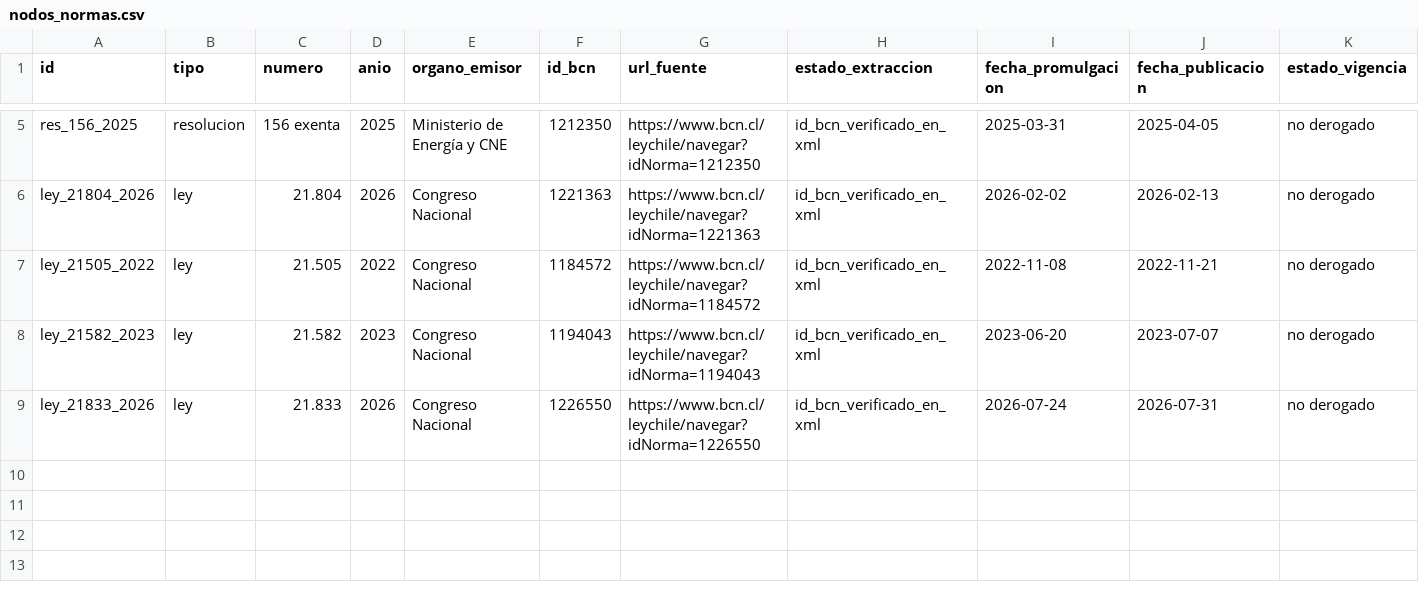
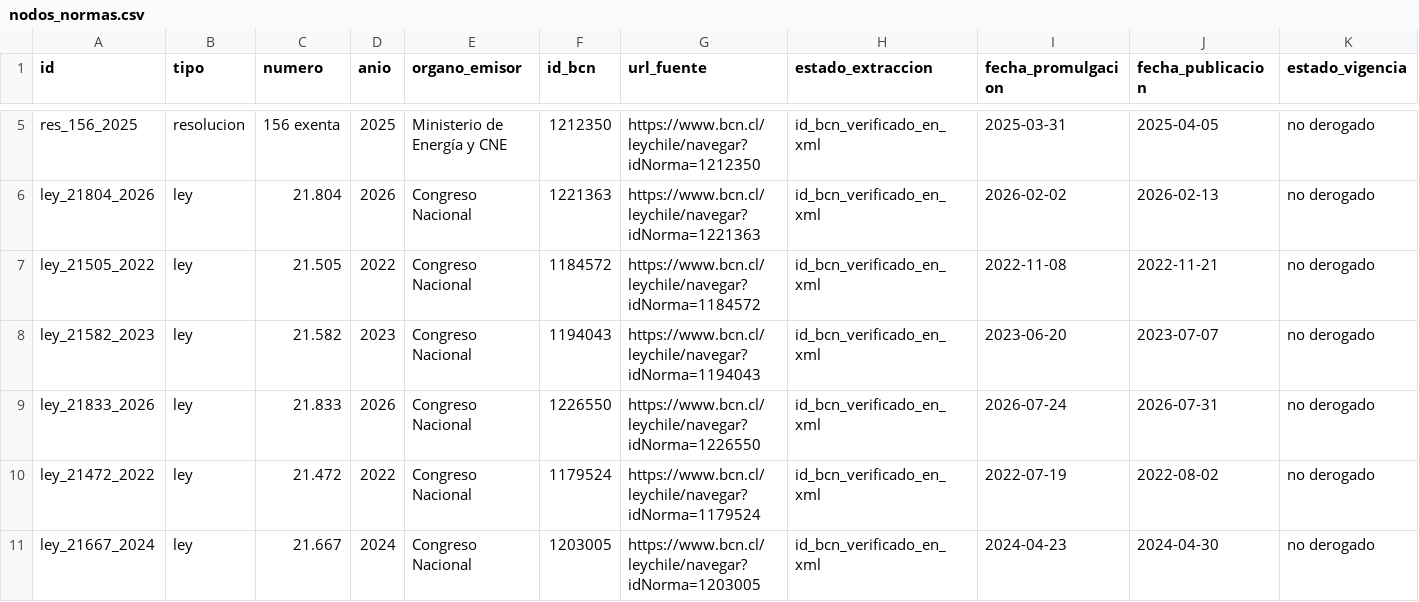
Before and after one commit to Pinzun/grafo-regulatorio, a CSV file: ontologia/nodos_normas.csv, drawn as a sheet; only a part is shown, gaps mark what is left out; rows hold the shown columns only; the diff names each change by its address in the sheet, - before the commit and + after, or states it on an @@ line.

```diff
--- a/ontologia/nodos_normas.csv
+++ b/ontologia/nodos_normas.csv
+row 10: ley_21472_2022 | ley | 21.472 | 2022 | Congreso Nacional | 1179524 | https://www.bcn.cl/leychile/navegar?idNorma=1179524 | id_bcn_verificado_en_xml | 2022-07-19 | 2022-08-02 | no derogado
+row 11: ley_21667_2024 | ley | 21.667 | 2024 | Congreso Nacional | 1203005 | https://www.bcn.cl/leychile/navegar?idNorma=1203005 | id_bcn_verificado_en_xml | 2024-04-23 | 2024-04-30 | no derogado
```
Also changed, not shown: datos/derivados/bloque_transmision.csv, datos/derivados/contraste_notas_bcn.csv, 6 other files.
